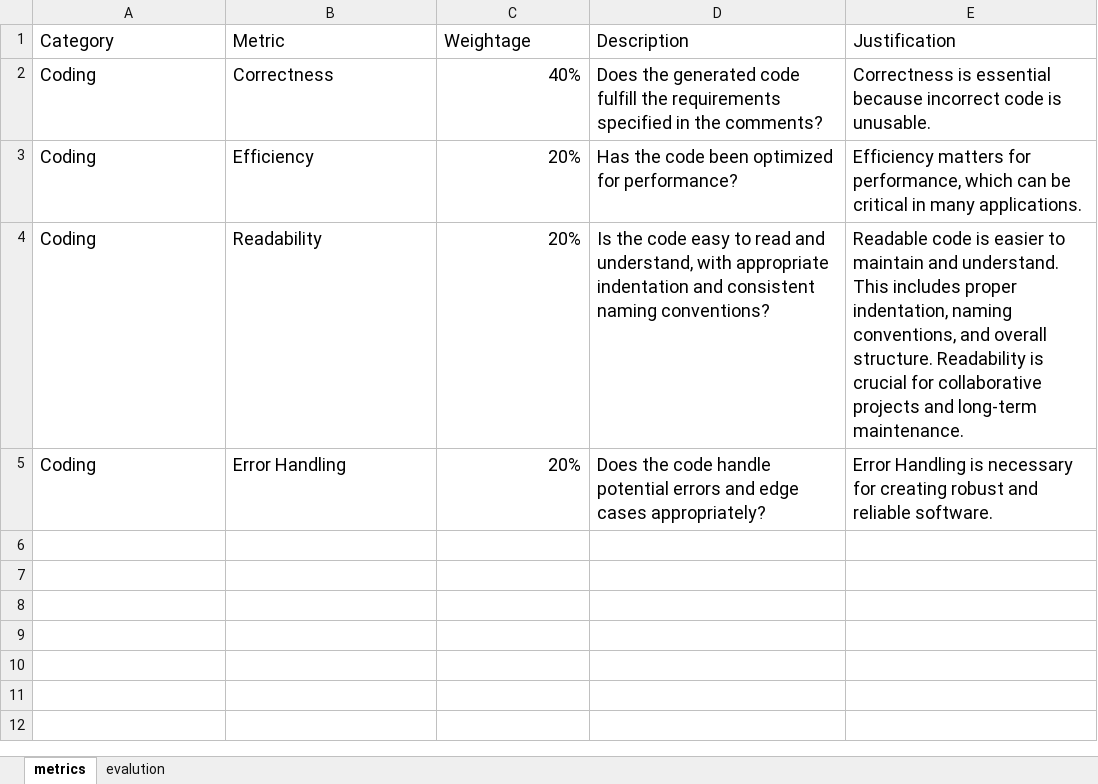
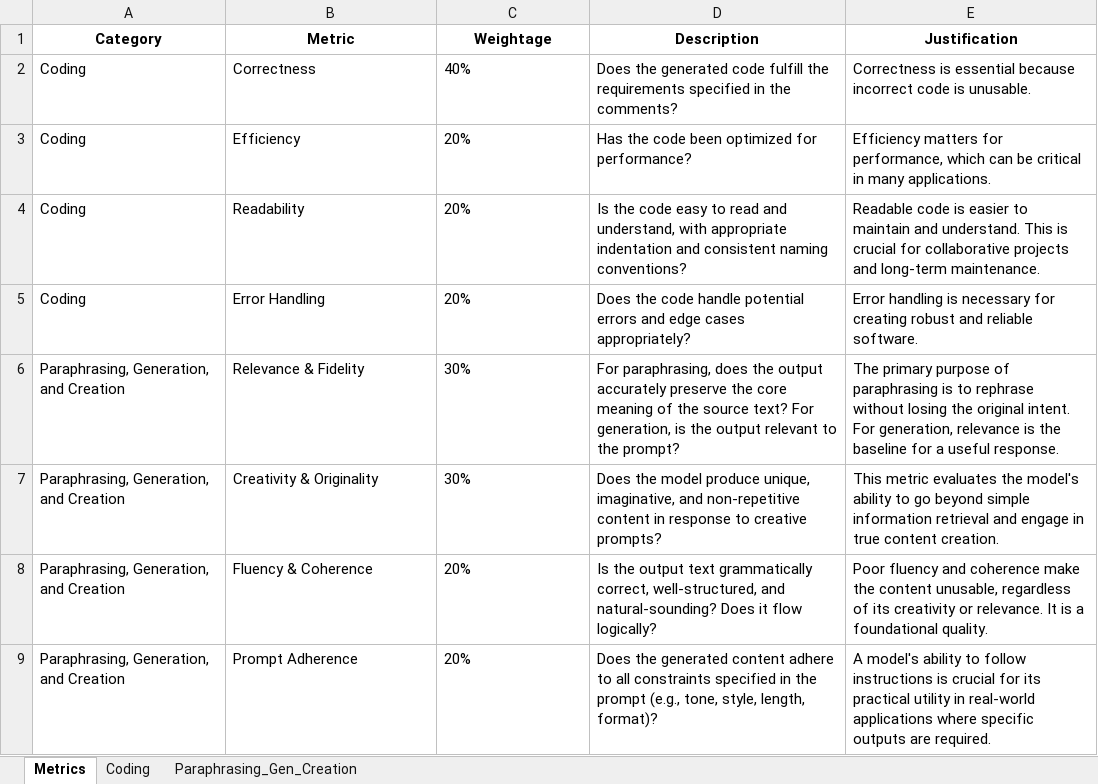
Before and after one commit to EverGarden13/COMP-5541-GP, an Excel workbook: records.xlsx, sheet Metrics, drawn as a sheet; values as stored, in another font and other column widths than the file's, no borders; the diff names each change by its address in the sheet, - before the commit and + after, or states it on an @@ line.

Commit message:
Complete prompt preparation phase
- Add coding_prompts.md with 30 comprehensive coding prompts (C01-C30)
- Add paraphrasing_prompts.md with 30 paraphrasing/generation prompts (P01-P30)
- Update project_plan.md to mark Phase 1 and prompt design tasks as completed
- Populate records.xlsx with all 60 prompts and proper worksheet structure
- Fix typo in Prompt 9 header in coding prompts
- Ready for LLM evaluation phase

```diff
--- a/records.xlsx (sheet Metrics)
+++ b/records.xlsx (sheet Metrics)
-sheet tab: metrics
+sheet tab: Metrics
-sheet tab: evalution
+sheet tab: Coding
+sheet tab: Paraphrasing_Gen_Creation
@@ A1:E5 text size: smaller @@
@@ A1:E1 bold: off → on, alignment: left → center @@
-C2:C5 alignment: right
+C2:C5 alignment: left
-E4 (Justification): …understand. This includes proper indentation, naming conventions, and overall structure. Readability is crucial…
+E4 (Justification): …understand. This is crucial…
-E5 (Justification): Error Handling is necessary…
+E5 (Justification): Error handling is necessary…
+row 6: Paraphrasing, Generation, and Creation | Relevance & Fidelity | 30% | For paraphrasing, does the output accurately preserve the core meaning of the source text? For generation, is the output relevant to the prompt? | The primary purpose of paraphrasing is to rephrase without losing the original intent. For generation, relevance is the baseline for a useful response.
+row 7: Paraphrasing, Generation, and Creation | Creativity & Originality | 30% | Does the model produce unique, imaginative, and non-repetitive content in response to creative prompts? | This metric evaluates the model's ability to go beyond simple information retrieval and engage in true content creation.
+row 8: Paraphrasing, Generation, and Creation | Fluency & Coherence | 20% | Is the output text grammatically correct, well-structured, and natural-sounding? Does it flow logically? | Poor fluency and coherence make the content unusable, regardless of its creativity or relevance. It is a foundational quality.
+row 9: Paraphrasing, Generation, and Creation | Prompt Adherence | 20% | Does the generated content adhere to all constraints specified in the prompt (e.g., tone, style, length, format)? | A model's ability to follow instructions is crucial for its practical utility in real-world applications where specific outputs are required.
```
Also changed, not shown: sheet Coding, 3 other files.
